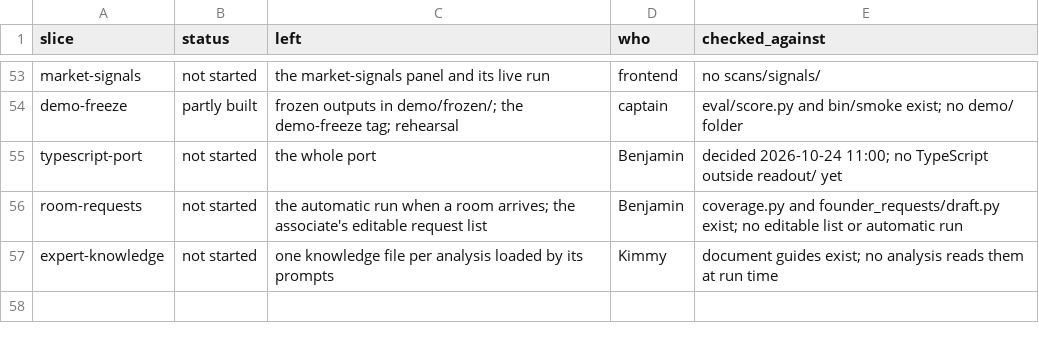
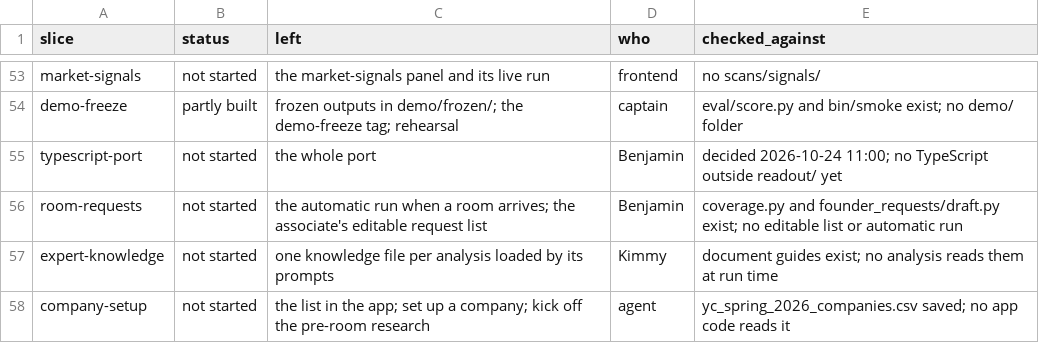
Before and after one commit to kenxle/tricorder, a CSV file: docs/ongoing/roadmap/status.csv, drawn as a sheet; only a part is shown, gaps mark what is left out.

Commit message:
Roadmap: demo path follows the workflow; company-setup starts it (YC list, research before the room)

```diff
--- a/docs/ongoing/roadmap/status.csv
+++ b/docs/ongoing/roadmap/status.csv
@@ -57 +57,2 @@ room-requests,not started,the automatic run when a room arrives; the associate's
 expert-knowledge,not started,one knowledge file per analysis loaded by its prompts,Kimmy,document guides exist; no analysis reads them at run time
+company-setup,not started,the list in the app; set up a company; kick off the pre-room research,agent,yc_spring_2026_companies.csv saved; no app code reads it
```
Also changed, not shown: 5 other files.
